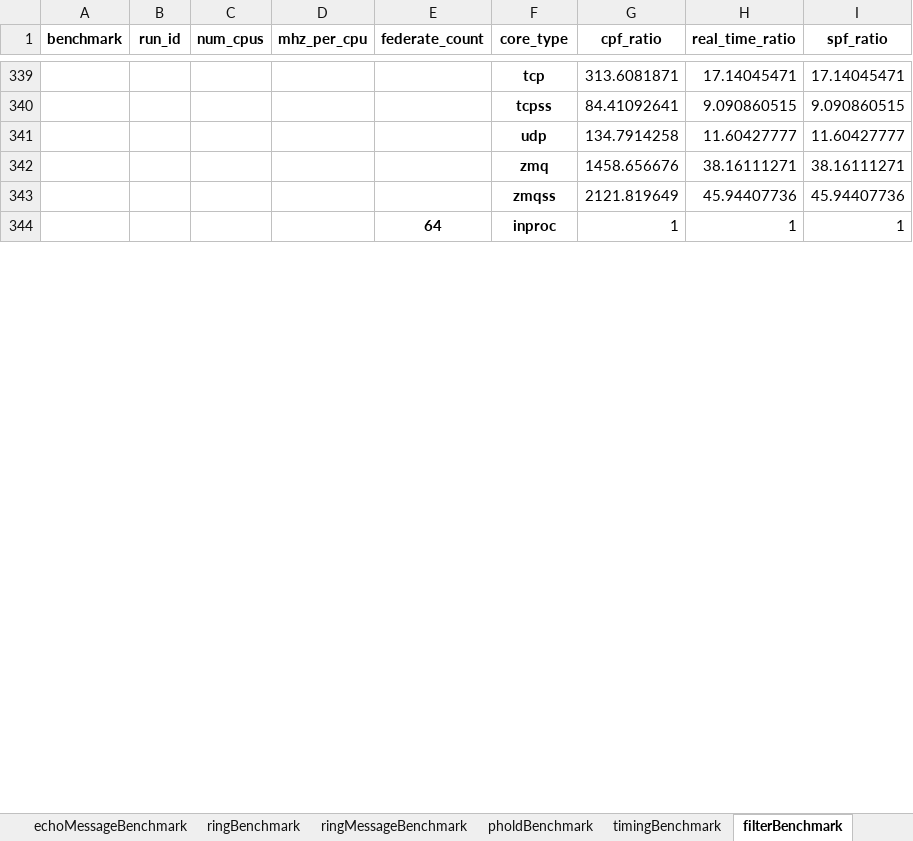
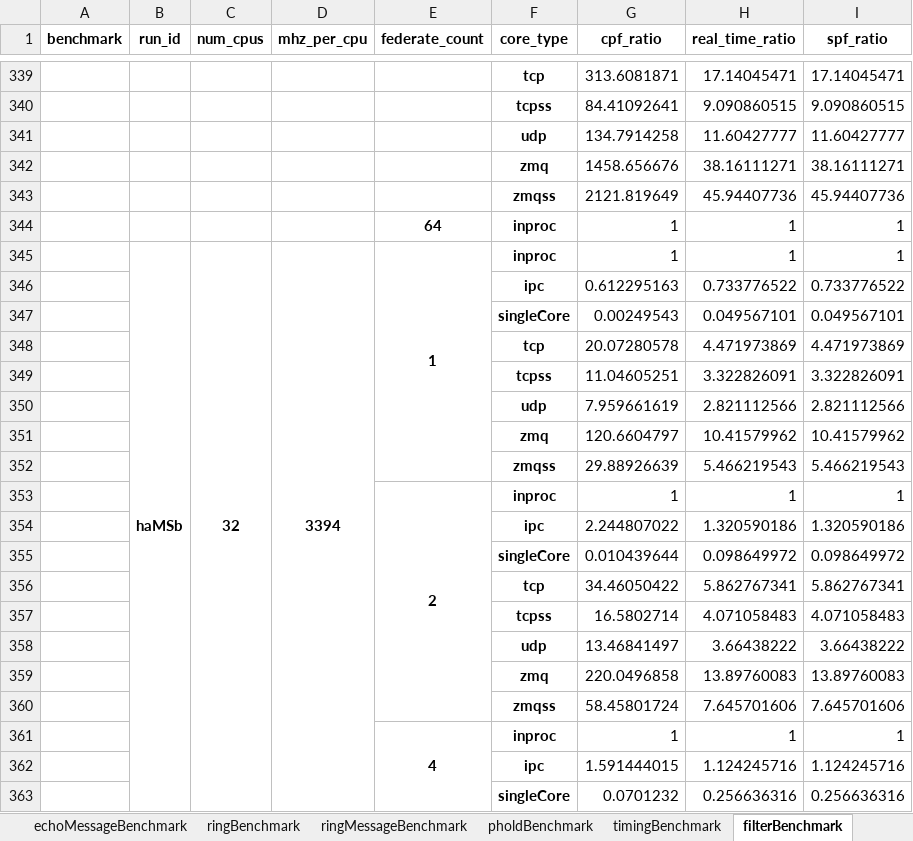
Before and after one commit to GMLC-TDC/helics_benchmark_results, an Excel workbook: summary_spreadsheets/full_benchmark_results_summary.xlsx, sheet filterBenchmark, drawn as a sheet; only a part is shown, gaps mark what is left out; values as stored, in another font and other column widths than the file's, no borders; the diff covers the shown part only; the diff names each change by its address in the sheet, - before the commit and + after, or states it on an @@ line.

Commit message:
updating benchmark results json file and summary spreadsheets/csvs

```diff
--- a/summary_spreadsheets/full_benchmark_results_summary.xlsx (sheet filterBenchmark)
+++ b/summary_spreadsheets/full_benchmark_results_summary.xlsx (sheet filterBenchmark)
+row 345:  | haMSb | 32 | 3394 | 1 | inproc | 1 | 1 | 1
+row 346:  |  |  |  |  | ipc | 0.612295163 | 0.733776522 | 0.733776522
+row 347:  |  |  |  |  | singleCore | 0.00249543 | 0.049567101 | 0.049567101
+row 348:  |  |  |  |  | tcp | 20.07280578 | 4.471973869 | 4.471973869
+row 349:  |  |  |  |  | tcpss | 11.04605251 | 3.322826091 | 3.322826091
+row 350:  |  |  |  |  | udp | 7.959661619 | 2.821112566 | 2.821112566
+row 351:  |  |  |  |  | zmq | 120.6604797 | 10.41579962 | 10.41579962
+row 352:  |  |  |  |  | zmqss | 29.88926639 | 5.466219543 | 5.466219543
+row 353:  |  |  |  | 2 | inproc | 1 | 1 | 1
+row 354:  |  |  |  |  | ipc | 2.244807022 | 1.320590186 | 1.320590186
+row 355:  |  |  |  |  | singleCore | 0.010439644 | 0.098649972 | 0.098649972
+row 356:  |  |  |  |  | tcp | 34.46050422 | 5.862767341 | 5.862767341
+row 357:  |  |  |  |  | tcpss | 16.5802714 | 4.071058483 | 4.071058483
+row 358:  |  |  |  |  | udp | 13.46841497 | 3.66438222 | 3.66438222
+row 359:  |  |  |  |  | zmq | 220.0496858 | 13.89760083 | 13.89760083
+row 360:  |  |  |  |  | zmqss | 58.45801724 | 7.645701606 | 7.645701606
+row 361:  |  |  |  | 4 | inproc | 1 | 1 | 1
+row 362:  |  |  |  |  | ipc | 1.591444015 | 1.124245716 | 1.124245716
+row 363:  |  |  |  |  | singleCore | 0.0701232 | 0.256636316 | 0.256636316
```
Also changed, not shown: 30 added rows elsewhere in this sheet, sheet messageSendBenchmark, sheet echoMessageBenchmark, sheet pholdBenchmark, sheet timingBenchmark, sheet echoBenchmark, sheet ringMessageBenchmark, 4 more sheets, 3 other files.
